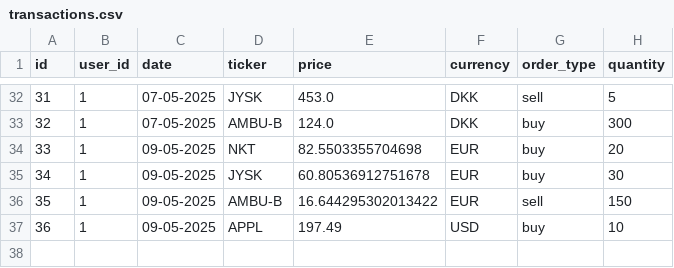
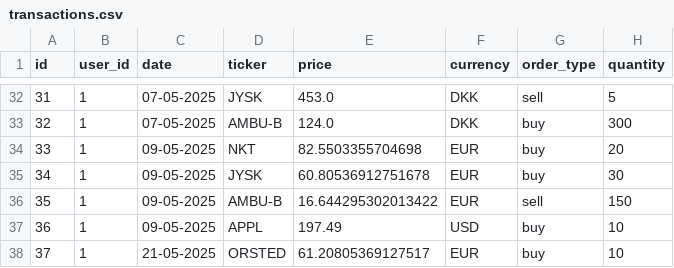
Before and after one commit to Niinyah/InvesteringsKlubben, a CSV file: src/Data/transactions.csv, drawn as a sheet; only a part is shown, gaps mark what is left out; the diff names each change by its address in the sheet, - before the commit and + after, or states it on an @@ line.

Commit message:
stash

```diff
--- a/src/Data/transactions.csv
+++ b/src/Data/transactions.csv
+row 38: 37 | 1 | 21-05-2025 | ORSTED | 61.20805369127517 | EUR | buy | 10
```
